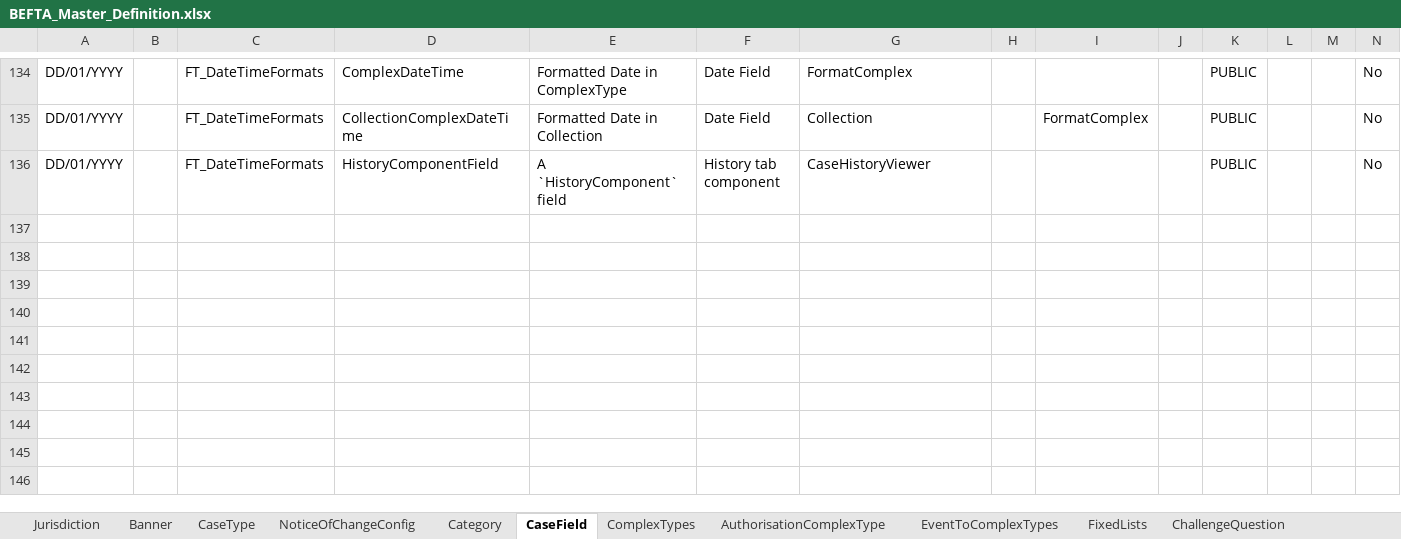
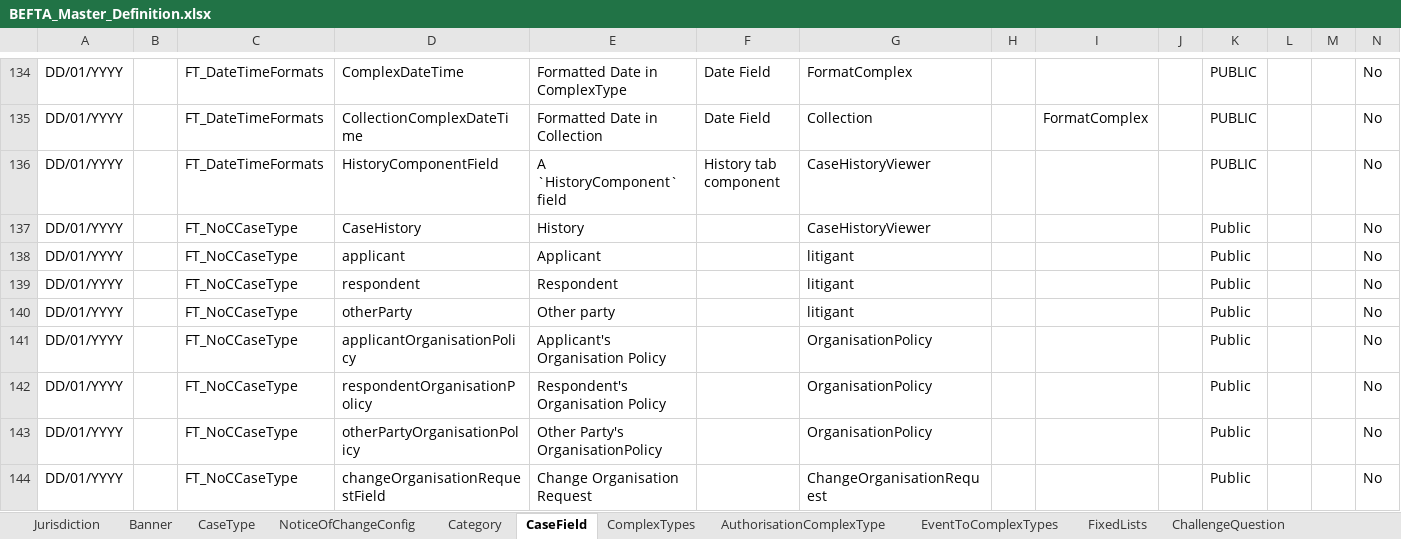
Before and after one commit to hmcts/befta-fw, an Excel workbook: src/main/resources/uk/gov/hmcts/befta/dse/ccd/definitions/excel/BEFTA_Master_Definition.xlsx, sheet CaseField, drawn as a sheet; only a part is shown, gaps mark what is left out; values as stored, in another font and other column widths than the file's, no borders; table styles not drawn; rows hold the shown columns only; the diff covers the shown part only; the diff names each change by its address in the sheet, - before the commit and + after, or states it on an @@ line.

```diff
--- a/src/main/resources/uk/gov/hmcts/befta/dse/ccd/definitions/excel/BEFTA_Master_Definition.xlsx (sheet CaseField)
+++ b/src/main/resources/uk/gov/hmcts/befta/dse/ccd/definitions/excel/BEFTA_Master_Definition.xlsx (sheet CaseField)
+row 137: DD/01/YYYY |  | FT_NoCCaseType | CaseHistory | History |  | CaseHistoryViewer |  |  |  | Public |  |  | No
+row 138: DD/01/YYYY |  | FT_NoCCaseType | applicant | Applicant |  | litigant |  |  |  | Public |  |  | No
+row 139: DD/01/YYYY |  | FT_NoCCaseType | respondent | Respondent |  | litigant |  |  |  | Public |  |  | No
+row 140: DD/01/YYYY |  | FT_NoCCaseType | otherParty | Other party |  | litigant |  |  |  | Public |  |  | No
+row 141: DD/01/YYYY |  | FT_NoCCaseType | applicantOrganisationPolicy | Applicant's Organisation Policy |  | OrganisationPolicy |  |  |  | Public |  |  | No
+row 142: DD/01/YYYY |  | FT_NoCCaseType | respondentOrganisationPolicy | Respondent's Organisation Policy |  | OrganisationPolicy |  |  |  | Public |  |  | No
+row 143: DD/01/YYYY |  | FT_NoCCaseType | otherPartyOrganisationPolicy | Other Party's OrganisationPolicy |  | OrganisationPolicy |  |  |  | Public |  |  | No
+row 144: DD/01/YYYY |  | FT_NoCCaseType | changeOrganisationRequestField | Change Organisation Request |  | ChangeOrganisationRequest |  |  |  | Public |  |  | No
```
Also changed, not shown: 8 added rows and cell formats elsewhere in this sheet, sheet EventToComplexTypes, sheet AuthorisationCaseField, sheet CaseEventToFields, sheet CaseTypeTab, sheet SearchResultFields, sheet SearchInputFields, 11 more sheets.
